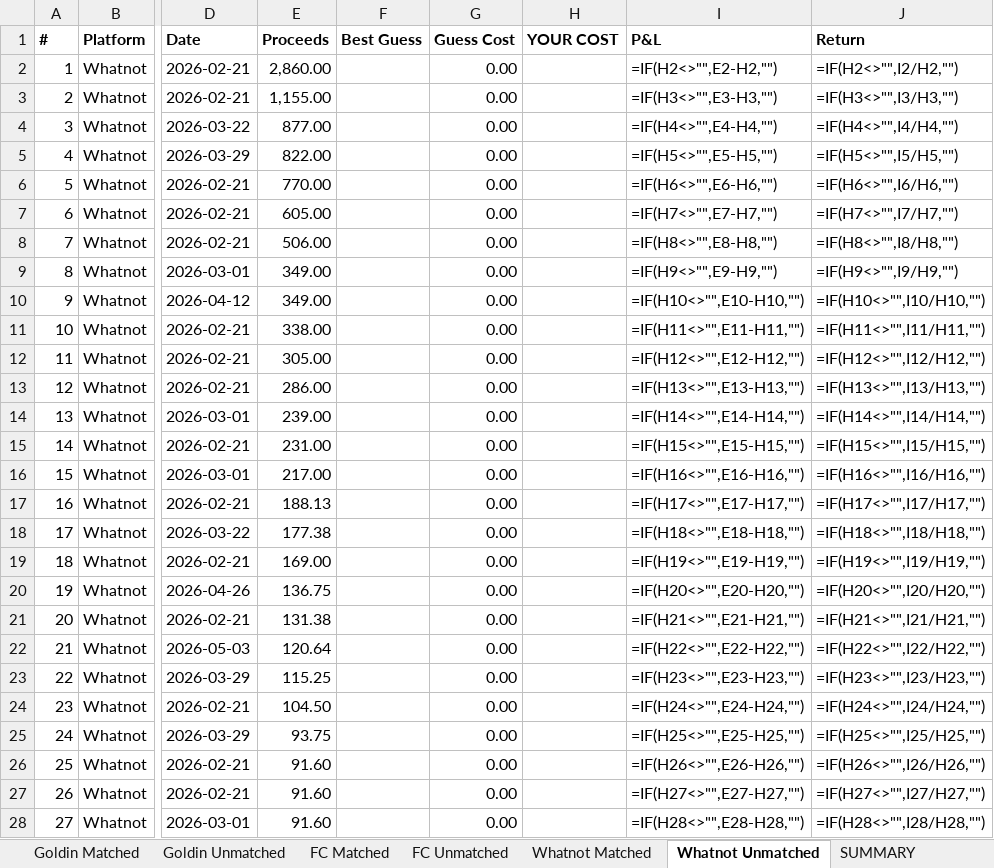
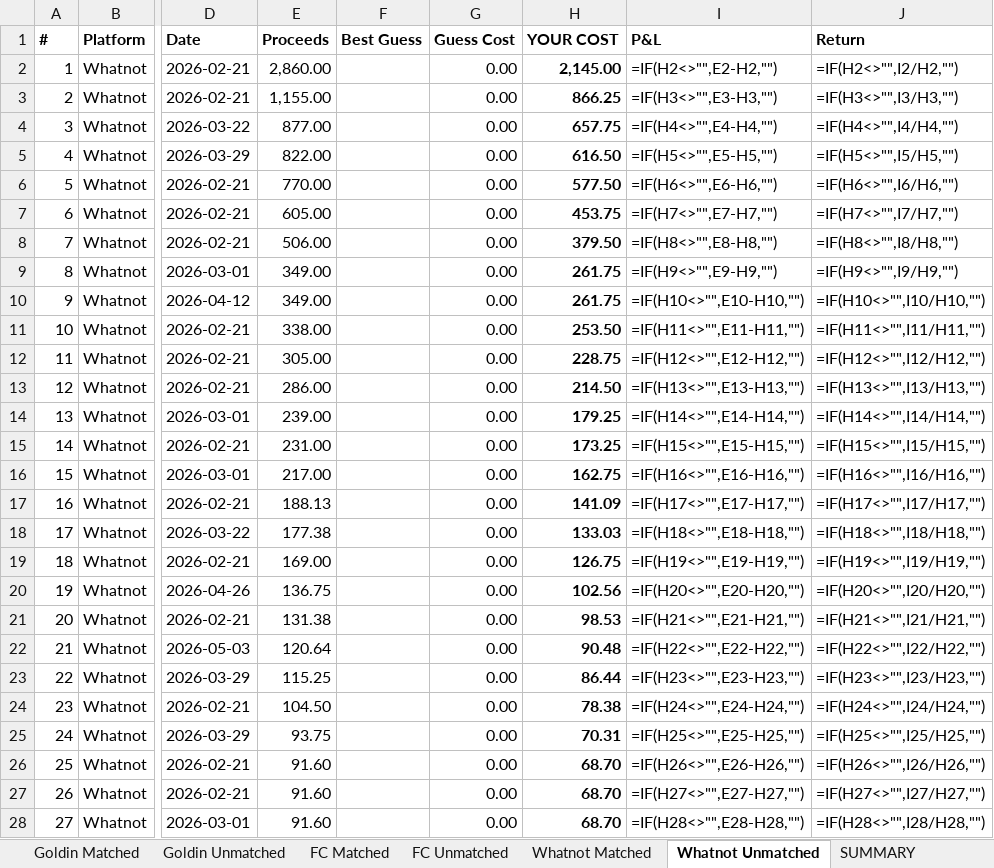
Before and after one commit to jaredzeisler/sports-card-agent, an Excel workbook: Inventory/Cross_Platform_PL.xlsx, sheet Whatnot Unmatched, drawn as a sheet; only a part is shown, gaps mark what is left out; values as stored, in another font and other column widths than the file's, no borders; formulas without a stored value are shown as written; the diff covers the shown part only; the diff names each change by its address in the sheet, - before the commit and + after, or states it on an @@ line.

```diff
--- a/Inventory/Cross_Platform_PL.xlsx (sheet Whatnot Unmatched)
+++ b/Inventory/Cross_Platform_PL.xlsx (sheet Whatnot Unmatched)
-H2 (YOUR COST): (empty)
+H2 (YOUR COST): 2,145.00
-H3 (YOUR COST): (empty)
+H3 (YOUR COST): 866.25
-H4 (YOUR COST): (empty)
+H4 (YOUR COST): 657.75
-H5 (YOUR COST): (empty)
+H5 (YOUR COST): 616.50
-H6 (YOUR COST): (empty)
+H6 (YOUR COST): 577.50
-H7 (YOUR COST): (empty)
+H7 (YOUR COST): 453.75
-H8 (YOUR COST): (empty)
+H8 (YOUR COST): 379.50
-H9:H10 (YOUR COST): (empty)
+H9:H10 (YOUR COST): 261.75
-H11 (YOUR COST): (empty)
+H11 (YOUR COST): 253.50
-H12 (YOUR COST): (empty)
+H12 (YOUR COST): 228.75
-H13 (YOUR COST): (empty)
+H13 (YOUR COST): 214.50
-H14 (YOUR COST): (empty)
+H14 (YOUR COST): 179.25
-H15 (YOUR COST): (empty)
+H15 (YOUR COST): 173.25
-H16 (YOUR COST): (empty)
+H16 (YOUR COST): 162.75
-H17 (YOUR COST): (empty)
+H17 (YOUR COST): 141.09
-H18 (YOUR COST): (empty)
+H18 (YOUR COST): 133.03
-H19 (YOUR COST): (empty)
+H19 (YOUR COST): 126.75
-H20 (YOUR COST): (empty)
+H20 (YOUR COST): 102.56
-H21 (YOUR COST): (empty)
+H21 (YOUR COST): 98.53
-H22 (YOUR COST): (empty)
+H22 (YOUR COST): 90.48
-H23 (YOUR COST): (empty)
+H23 (YOUR COST): 86.44
-H24 (YOUR COST): (empty)
+H24 (YOUR COST): 78.38
-H25 (YOUR COST): (empty)
+H25 (YOUR COST): 70.31
-H26:H28 (YOUR COST): (empty)
+H26:H28 (YOUR COST): 68.70
```
Also changed, not shown: 66 edited cells elsewhere in this sheet, sheet Whatnot Matched.
